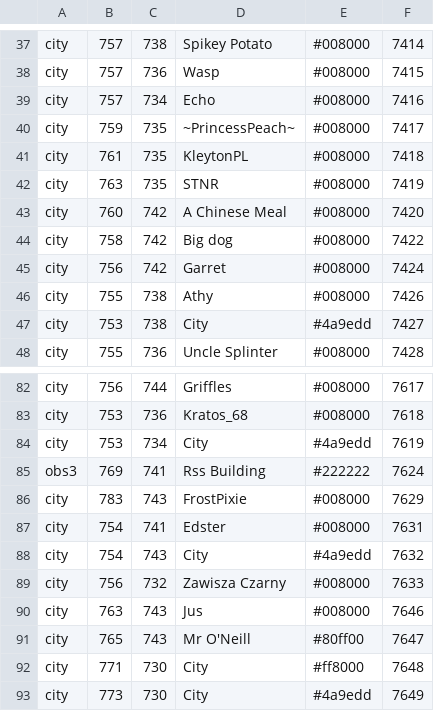
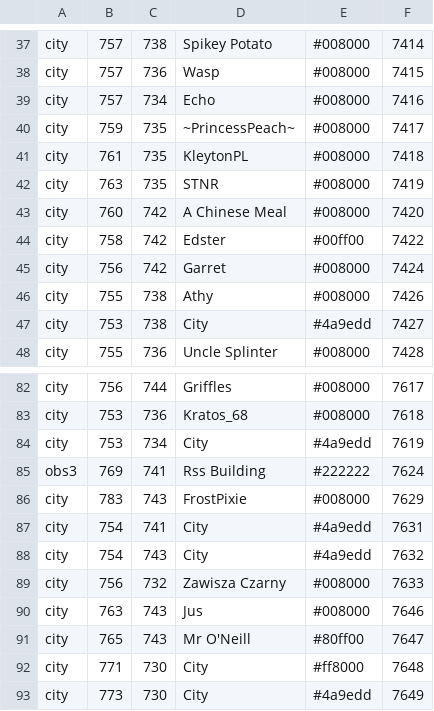
Before and after one commit to aenariel/FfsLiveMap, a CSV file: plan.csv, drawn as a sheet; only a part is shown, gaps mark what is left out.

```diff
--- a/plan.csv
+++ b/plan.csv
@@ -43,3 +43,3 @@ city,763,735,STNR,#008000,7419
 city,760,742,A Chinese Meal,#008000,7420
-city,758,742,Big dog,#008000,7422
+city,758,742,Edster,#00ff00,7422
 city,756,742,Garret,#008000,7424
@@ -86,3 +86,3 @@ obs3,769,741,Rss Building,#222222,7624
 city,783,743,FrostPixie,#008000,7629
-city,754,741,Edster,#008000,7631
+city,754,741,City,#4a9edd,7631
 city,754,743,City,#4a9edd,7632
```
Also changed, not shown: live.csv, sbm-live.csv, 2 other files.
